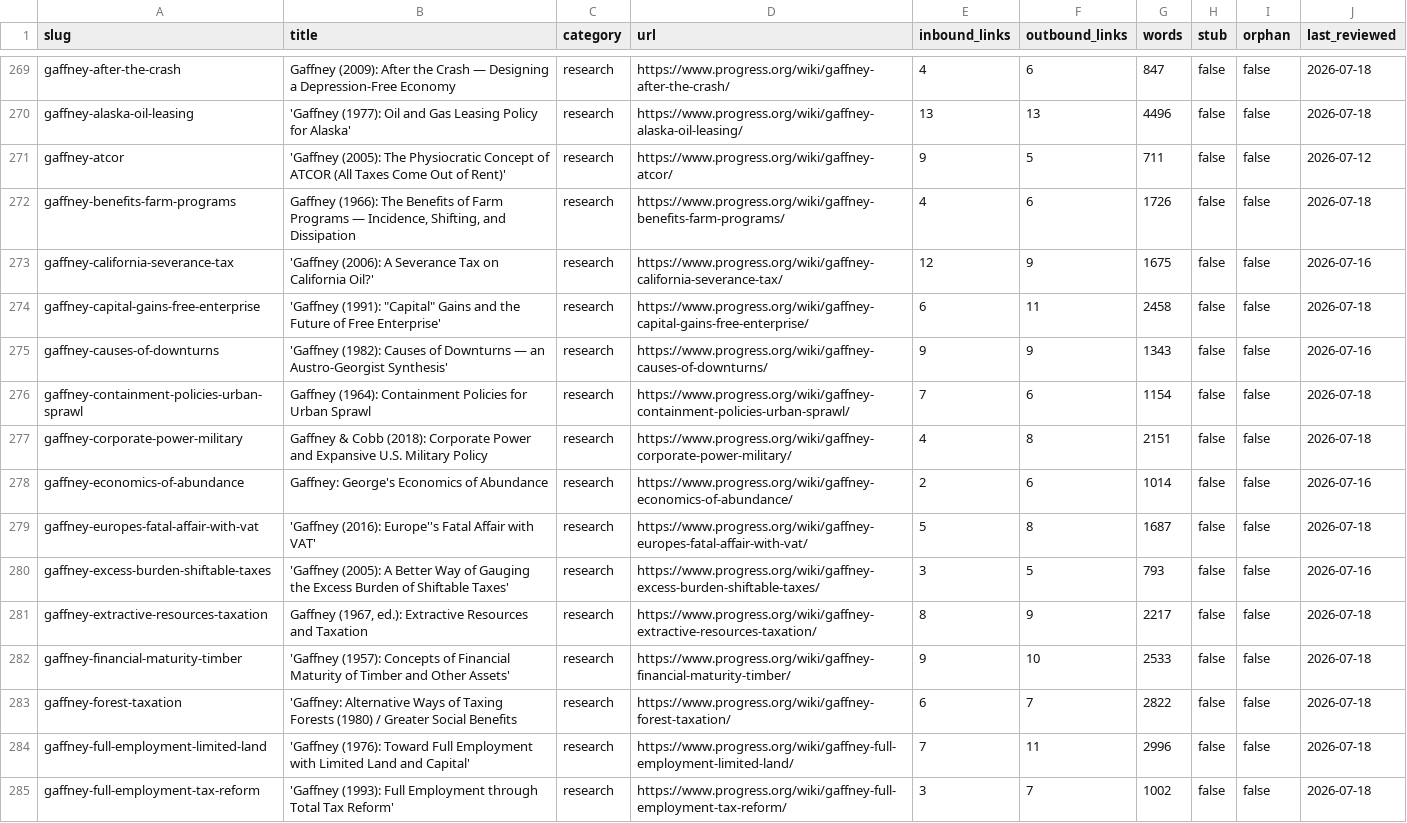
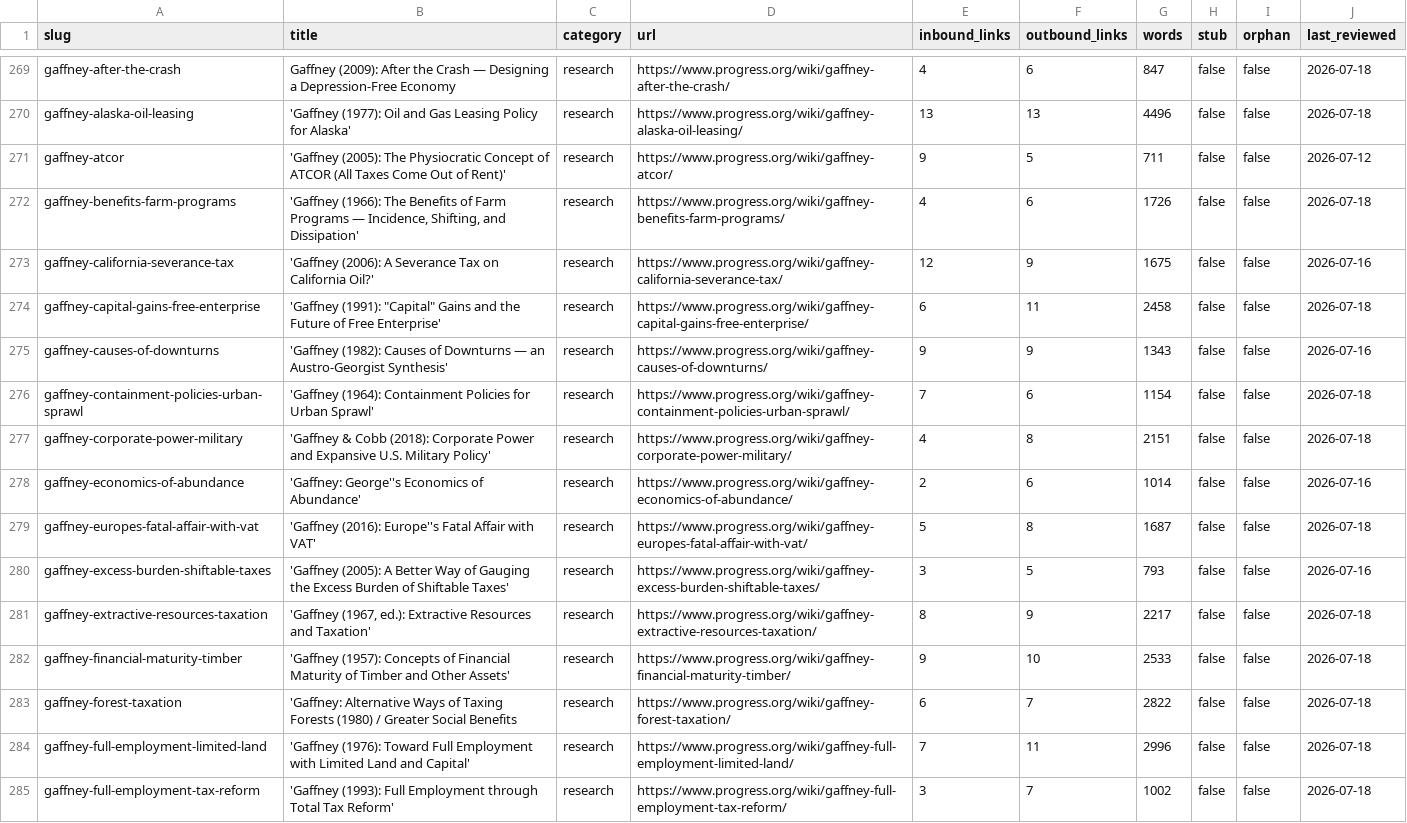
Before and after one commit to floydmari/georgism-wiki, a CSV file: sources/wiki-inventory.csv, drawn as a sheet; only a part is shown, gaps mark what is left out; the diff covers the shown part only.

```diff
--- a/sources/wiki-inventory.csv
+++ b/sources/wiki-inventory.csv
@@ -271,3 +271,3 @@ gaffney-alaska-oil-leasing,'Gaffney (1977): Oil and Gas Leasing Policy for Alask
 gaffney-atcor,'Gaffney (2005): The Physiocratic Concept of ATCOR (All Taxes Come Out of Rent)',research,https://www.progress.org/wiki/gaffney-atcor/,9,5,711,false,false,2026-07-12
-gaffney-benefits-farm-programs,"Gaffney (1966): The Benefits of Farm Programs — Incidence, Shifting, and Dissipation",research,https://www.progress.org/wiki/gaffney-benefits-farm-programs/,4,6,1726,false,false,2026-07-18
+gaffney-benefits-farm-programs,"'Gaffney (1966): The Benefits of Farm Programs — Incidence, Shifting, and Dissipation'",research,https://www.progress.org/wiki/gaffney-benefits-farm-programs/,4,6,1726,false,false,2026-07-18
 gaffney-california-severance-tax,'Gaffney (2006): A Severance Tax on California Oil?',research,https://www.progress.org/wiki/gaffney-california-severance-tax/,12,9,1675,false,false,2026-07-16
@@ -275,8 +275,8 @@ gaffney-capital-gains-free-enterprise,"'Gaffney (1991): ""Capital"" Gains and th
 gaffney-causes-of-downturns,'Gaffney (1982): Causes of Downturns — an Austro-Georgist Synthesis',research,https://www.progress.org/wiki/gaffney-causes-of-downturns/,9,9,1343,false,false,2026-07-16
-gaffney-containment-policies-urban-sprawl,Gaffney (1964): Containment Policies for Urban Sprawl,research,https://www.progress.org/wiki/gaffney-containment-policies-urban-sprawl/,7,6,1154,false,false,2026-07-18
-gaffney-corporate-power-military,Gaffney & Cobb (2018): Corporate Power and Expansive U.S. Military Policy,research,https://www.progress.org/wiki/gaffney-corporate-power-military/,4,8,2151,false,false,2026-07-18
-gaffney-economics-of-abundance,Gaffney: George's Economics of Abundance,research,https://www.progress.org/wiki/gaffney-economics-of-abundance/,2,6,1014,false,false,2026-07-16
+gaffney-containment-policies-urban-sprawl,'Gaffney (1964): Containment Policies for Urban Sprawl',research,https://www.progress.org/wiki/gaffney-containment-policies-urban-sprawl/,7,6,1154,false,false,2026-07-18
+gaffney-corporate-power-military,'Gaffney & Cobb (2018): Corporate Power and Expansive U.S. Military Policy',research,https://www.progress.org/wiki/gaffney-corporate-power-military/,4,8,2151,false,false,2026-07-18
+gaffney-economics-of-abundance,'Gaffney: George''s Economics of Abundance',research,https://www.progress.org/wiki/gaffney-economics-of-abundance/,2,6,1014,false,false,2026-07-16
 gaffney-europes-fatal-affair-with-vat,'Gaffney (2016): Europe''s Fatal Affair with VAT',research,https://www.progress.org/wiki/gaffney-europes-fatal-affair-with-vat/,5,8,1687,false,false,2026-07-18
 gaffney-excess-burden-shiftable-taxes,'Gaffney (2005): A Better Way of Gauging the Excess Burden of Shiftable Taxes',research,https://www.progress.org/wiki/gaffney-excess-burden-shiftable-taxes/,3,5,793,false,false,2026-07-16
-gaffney-extractive-resources-taxation,"Gaffney (1967, ed.): Extractive Resources and Taxation",research,https://www.progress.org/wiki/gaffney-extractive-resources-taxation/,8,9,2217,false,false,2026-07-18
+gaffney-extractive-resources-taxation,"'Gaffney (1967, ed.): Extractive Resources and Taxation'",research,https://www.progress.org/wiki/gaffney-extractive-resources-taxation/,8,9,2217,false,false,2026-07-18
 gaffney-financial-maturity-timber,'Gaffney (1957): Concepts of Financial Maturity of Timber and Other Assets',research,https://www.progress.org/wiki/gaffney-financial-maturity-timber/,9,10,2533,false,false,2026-07-18
```
Also changed, not shown: 69 edited cells elsewhere in this file.
